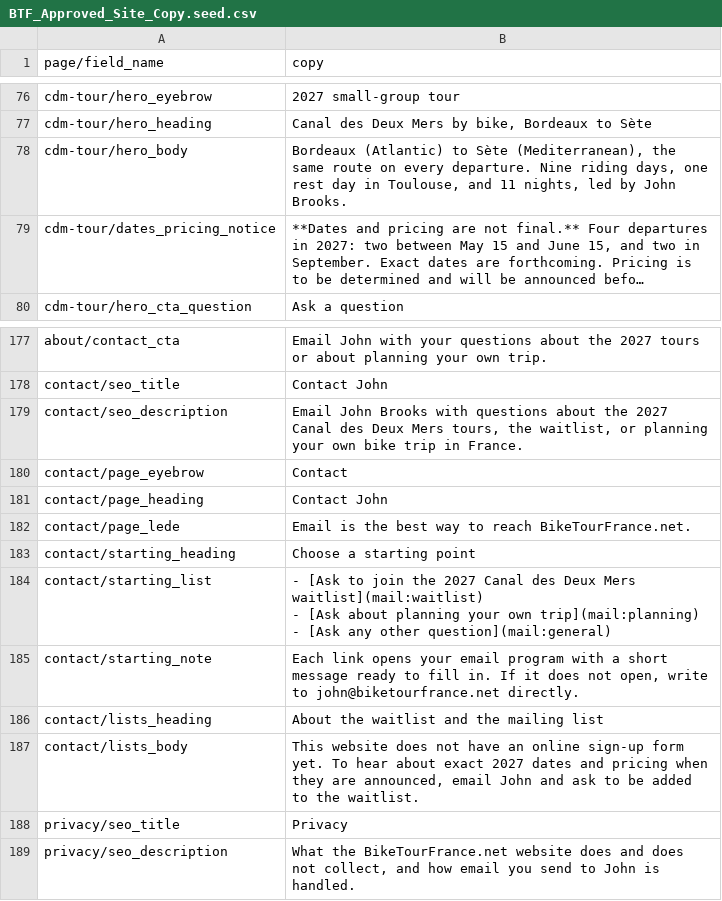
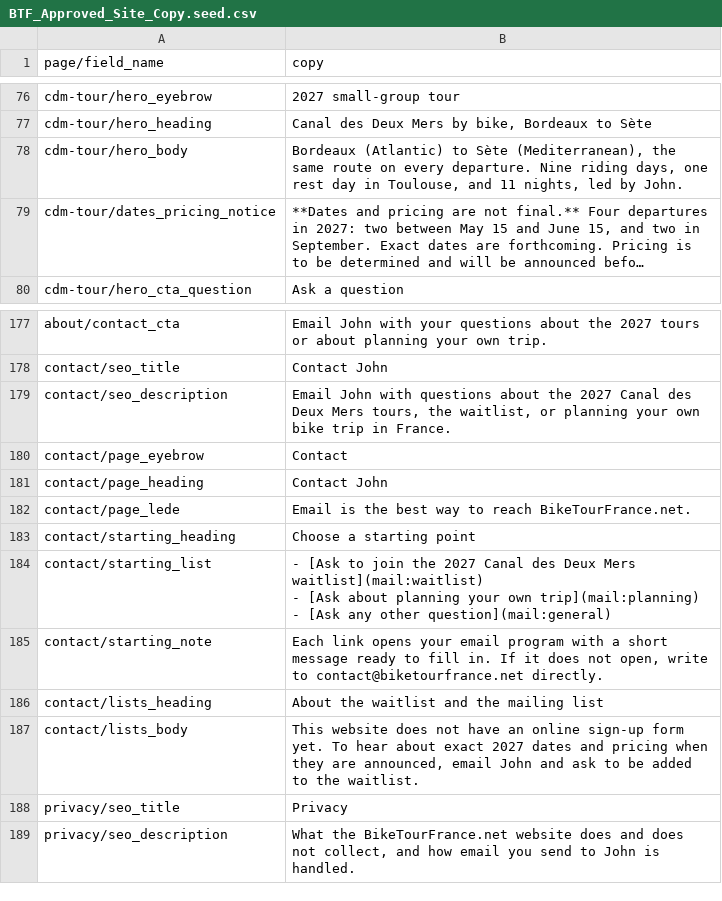
Before and after one commit to jkbrooks1/biketourfrance, a CSV file: copy/seed/BTF_Approved_Site_Copy.seed.csv, drawn as a sheet; only a part is shown, gaps mark what is left out; long unchanged cells end in …; the diff covers the shown part only; the diff names each change by its address in the sheet, - before the commit and + after, or states it on an @@ line.

Commit message:
Retire orphaned practical-info export and align approved copy
The active main branch and copy gate markers were stale, so local build and verify failed before reaching the site checks. Move the last-checked date into the approved Sheet, remove the unused CDMv3 JSON dependency and seven unread Sheet fields, then regenerate committed copy from the live authority. Correct build/deploy guidance so future Sheet edits are not mistaken for automatic Pages updates; scrub the obsolete seed of prohibited personal details.

```diff
--- a/copy/seed/BTF_Approved_Site_Copy.seed.csv
+++ b/copy/seed/BTF_Approved_Site_Copy.seed.csv
-B78 (copy): …led by John Brooks.
+B78 (copy): …led by John.
-B179 (copy): Email John Brooks with questions…
+B179 (copy): Email John with questions…
-B185 (copy): …write to john@biketourfrance.net directly.
+B185 (copy): …write to contact@biketourfrance.net directly.
```
Also changed, not shown: 9 edited cells elsewhere in this file, 13 other files.
